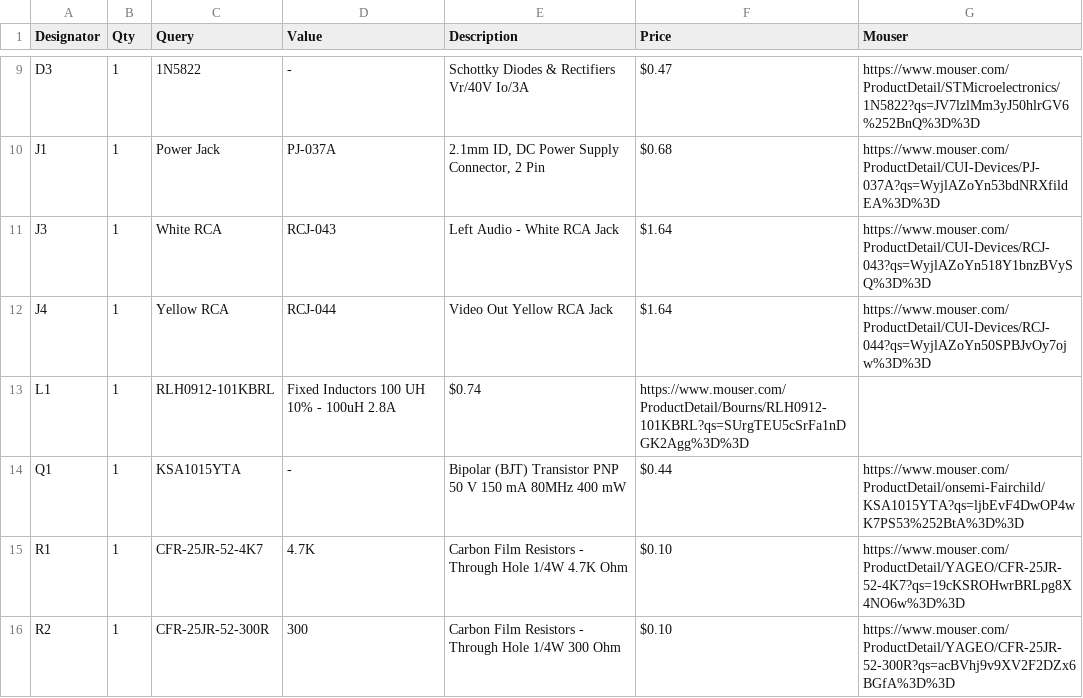
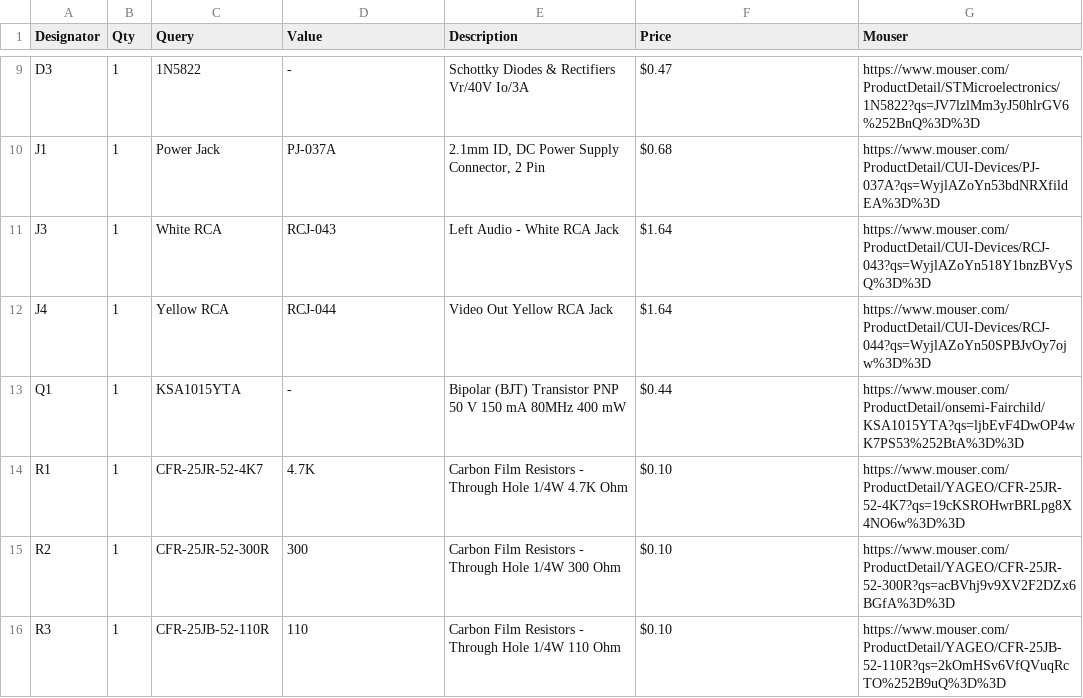
Before and after one commit to ShawMerlin/NES-Power-Module-Redesign, a CSV file: Classic RCA DIY THT Edition/DOCS_BOM_NES_PowerBoard_THT_Classic_RCA_V1.3.csv, drawn as a sheet; only a part is shown, gaps mark what is left out; the shorter side is filled out with more unchanged rows; the diff names each change by its address in the sheet, - before the commit and + after, or states it on an @@ line.

Commit message:
Update DOCS_BOM_NES_PowerBoard_THT_Classic_RCA_V1.3.csv

```diff
--- a/Classic RCA DIY THT Edition/DOCS_BOM_NES_PowerBoard_THT_Classic_RCA_V1.3.csv
+++ b/Classic RCA DIY THT Edition/DOCS_BOM_NES_PowerBoard_THT_Classic_RCA_V1.3.csv
-row 13: L1 | 1 | RLH0912-101KBRL | Fixed Inductors 100 UH 10% - 100uH 2.8A | $0.74 | https://www.mouser.com/ProductDetail/Bourns/RLH0912-101KBRL?qs=SUrgTEU5cSrFa1nDGK2Agg%3D%3D
```
